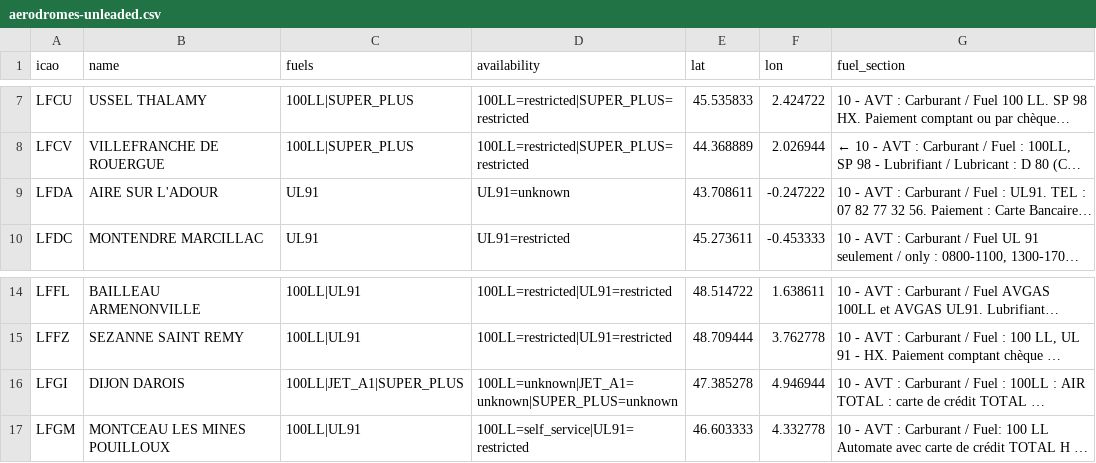
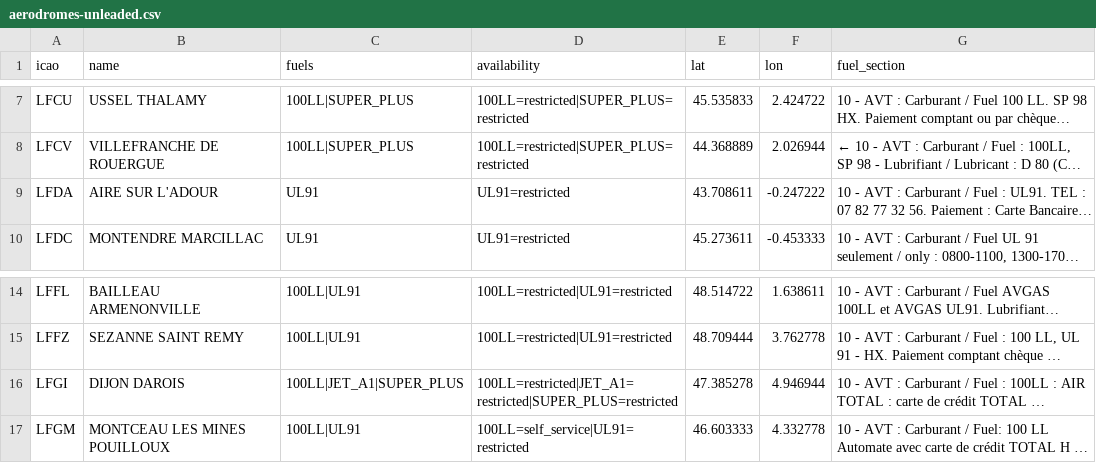
Before and after one commit to Natim/france-ul91-mogas-map, a CSV file: data/aerodromes-unleaded.csv, drawn as a sheet; only a part is shown, gaps mark what is left out; long unchanged cells end in …; the diff names each change by its address in the sheet, - before the commit and + after, or states it on an @@ line.

```diff
--- a/data/aerodromes-unleaded.csv
+++ b/data/aerodromes-unleaded.csv
-D9 (availability): UL91=unknown
+D9 (availability): UL91=restricted
-D16 (availability): 100LL=unknown|JET_A1=unknown|SUPER_PLUS=unknown
+D16 (availability): 100LL=restricted|JET_A1=restricted|SUPER_PLUS=restricted
```
Also changed, not shown: data/aerodromes-all.csv, 4 other files.
